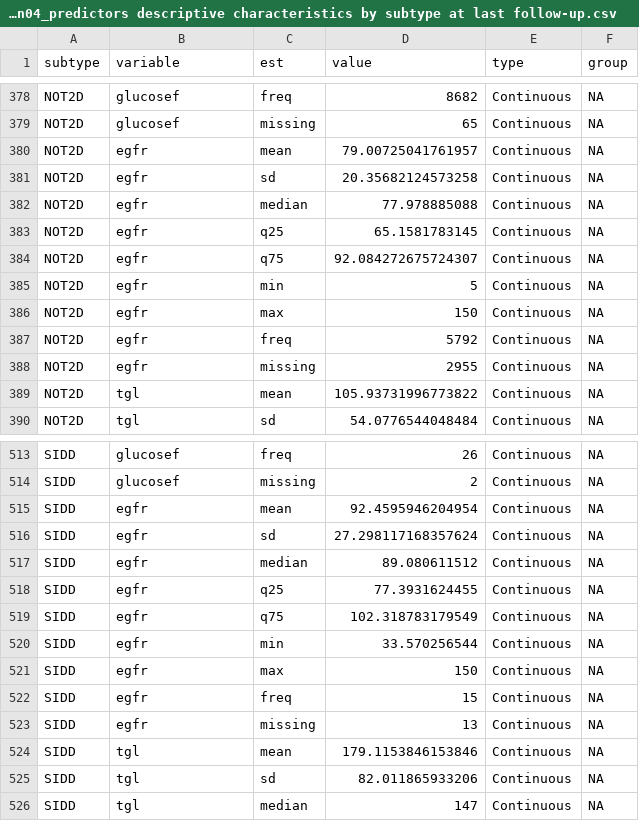
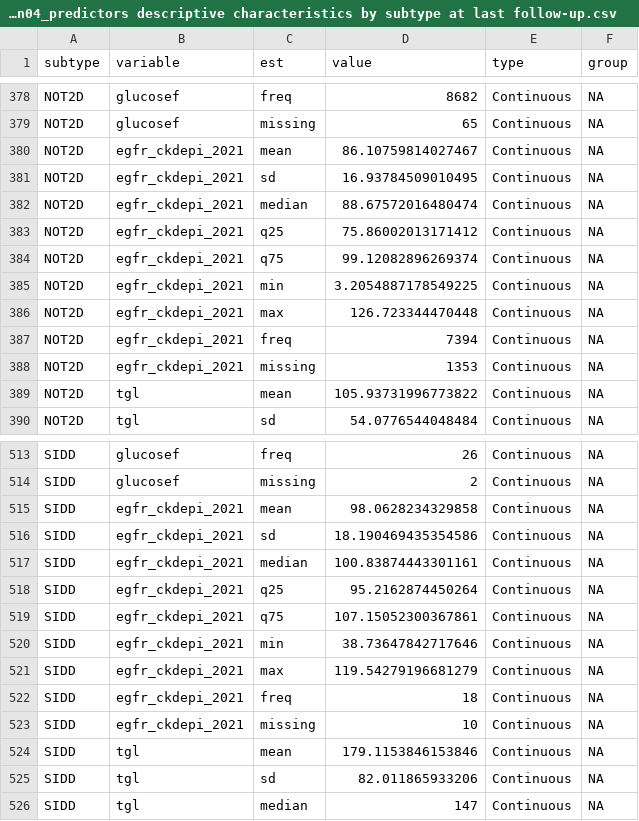
Before and after one commit to jvargh7/diabetes_subphenotypes_predictors, a CSV file: analysis/dspan04_predictors descriptive characteristics by subtype at last follow-up.csv, drawn as a sheet; only a part is shown, gaps mark what is left out; the diff covers the shown part only.

```diff
--- a/analysis/dspan04_predictors descriptive characteristics by subtype at last follow-up.csv
+++ b/analysis/dspan04_predictors descriptive characteristics by subtype at last follow-up.csv
@@ -379,11 +379,11 @@ NOT2D,glucosef,freq,8682,Continuous,NA
 NOT2D,glucosef,missing,65,Continuous,NA
-NOT2D,egfr,mean,79.00725041761957,Continuous,NA
-NOT2D,egfr,sd,20.35682124573258,Continuous,NA
-NOT2D,egfr,median,77.978885088,Continuous,NA
-NOT2D,egfr,q25,65.1581783145,Continuous,NA
-NOT2D,egfr,q75,92.084272675724307,Continuous,NA
-NOT2D,egfr,min,5,Continuous,NA
-NOT2D,egfr,max,150,Continuous,NA
-NOT2D,egfr,freq,5792,Continuous,NA
-NOT2D,egfr,missing,2955,Continuous,NA
+NOT2D,egfr_ckdepi_2021,mean,86.10759814027467,Continuous,NA
+NOT2D,egfr_ckdepi_2021,sd,16.93784509010495,Continuous,NA
+NOT2D,egfr_ckdepi_2021,median,88.67572016480474,Continuous,NA
+NOT2D,egfr_ckdepi_2021,q25,75.86002013171412,Continuous,NA
+NOT2D,egfr_ckdepi_2021,q75,99.12082896269374,Continuous,NA
+NOT2D,egfr_ckdepi_2021,min,3.2054887178549225,Continuous,NA
+NOT2D,egfr_ckdepi_2021,max,126.723344470448,Continuous,NA
+NOT2D,egfr_ckdepi_2021,freq,7394,Continuous,NA
+NOT2D,egfr_ckdepi_2021,missing,1353,Continuous,NA
 NOT2D,tgl,mean,105.93731996773822,Continuous,NA
@@ -514,11 +514,11 @@ SIDD,glucosef,freq,26,Continuous,NA
 SIDD,glucosef,missing,2,Continuous,NA
-SIDD,egfr,mean,92.4595946204954,Continuous,NA
-SIDD,egfr,sd,27.298117168357624,Continuous,NA
-SIDD,egfr,median,89.080611512,Continuous,NA
-SIDD,egfr,q25,77.3931624455,Continuous,NA
-SIDD,egfr,q75,102.318783179549,Continuous,NA
-SIDD,egfr,min,33.570256544,Continuous,NA
-SIDD,egfr,max,150,Continuous,NA
-SIDD,egfr,freq,15,Continuous,NA
-SIDD,egfr,missing,13,Continuous,NA
+SIDD,egfr_ckdepi_2021,mean,98.0628234329858,Continuous,NA
+SIDD,egfr_ckdepi_2021,sd,18.190469435354586,Continuous,NA
+SIDD,egfr_ckdepi_2021,median,100.83874443301161,Continuous,NA
+SIDD,egfr_ckdepi_2021,q25,95.2162874450264,Continuous,NA
+SIDD,egfr_ckdepi_2021,q75,107.15052300367861,Continuous,NA
+SIDD,egfr_ckdepi_2021,min,38.73647842717646,Continuous,NA
+SIDD,egfr_ckdepi_2021,max,119.54279196681279,Continuous,NA
+SIDD,egfr_ckdepi_2021,freq,18,Continuous,NA
+SIDD,egfr_ckdepi_2021,missing,10,Continuous,NA
 SIDD,tgl,mean,179.1153846153846,Continuous,NA
```
Also changed, not shown: 72 edited cells elsewhere in this file, analysis/dspan04_predictors descriptive characteristics by subtype at baseline.csv, paper/table_predictors descriptive characteristics by subtype at baseline.csv, 10 other files.
